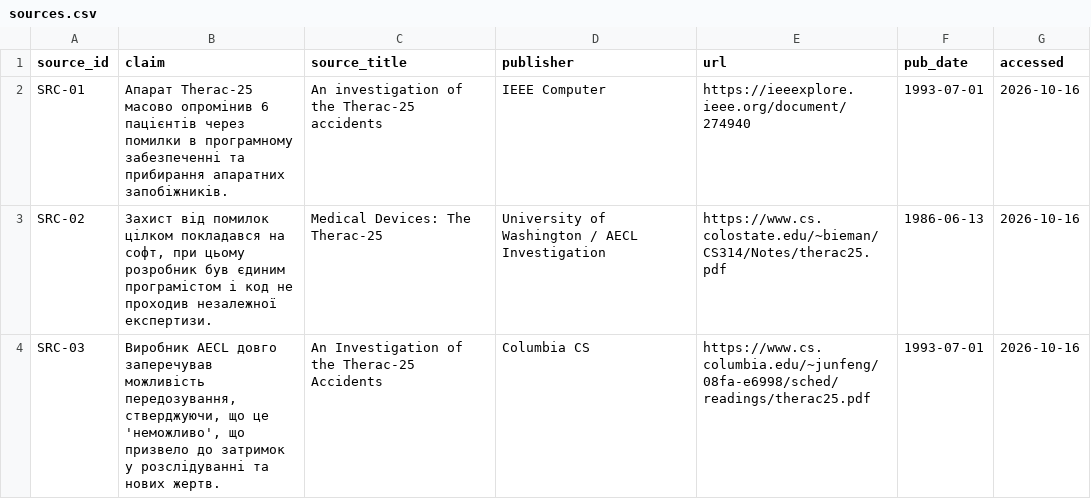
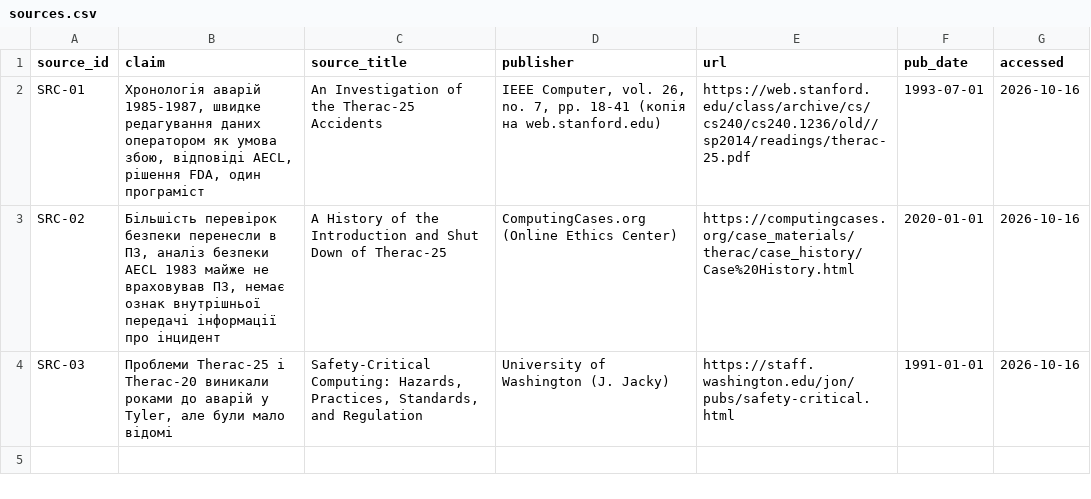
Before and after one commit to krtoxin/pm-2026-kn41-kutas, a CSV file: lr01_case/sources.csv, drawn as a sheet.

Commit message:
Update sources.csv with new entries and corrections

```diff
--- a/lr01_case/sources.csv
+++ b/lr01_case/sources.csv
@@ -1,4 +1,4 @@
 source_id,claim,source_title,publisher,url,pub_date,accessed
-SRC-01,"Апарат Therac-25 масово опромінив 6 пацієнтів через помилки в програмному забезпеченні та прибирання апаратних запобіжників.","An investigation of the Therac-25 accidents","IEEE Computer","https://ieeexplore.ieee.org/document/274940",1993-07-01,2026-10-16
-SRC-02,"Захист від помилок цілком покладався на софт, при цьому розробник був єдиним програмістом і код не проходив незалежної експертизи.","Medical Devices: The Therac-25","University of Washington / AECL Investigation","https://www.cs.colostate.edu/~bieman/CS314/Notes/therac25.pdf",1986-06-13,2026-10-16
-SRC-03,"Виробник AECL довго заперечував можливість передозування, стверджуючи, що це 'неможливо', що призвело до затримок у розслідуванні та нових жертв.","An Investigation of the Therac-25 Accidents","Columbia CS","https://www.cs.columbia.edu/~junfeng/08fa-e6998/sched/readings/therac25.pdf",1993-07-01,2026-10-16
+SRC-01,"Хронологія аварій 1985-1987, швидке редагування даних оператором як умова збою, відповіді AECL, рішення FDA, один програміст","An Investigation of the Therac-25 Accidents","IEEE Computer, vol. 26, no. 7, pp. 18-41 (копія на web.stanford.edu)","https://web.stanford.edu/class/archive/cs/cs240/cs240.1236/old//sp2014/readings/therac-25.pdf",1993-07-01,2026-10-16
+SRC-02,"Більшість перевірок безпеки перенесли в ПЗ, аналіз безпеки AECL 1983 майже не враховував ПЗ, немає ознак внутрішньої передачі інформації про інцидент","A History of the Introduction and Shut Down of Therac-25","ComputingCases.org (Online Ethics Center)","https://computingcases.org/case_materials/therac/case_history/Case%20History.html",2020-01-01,2026-10-16
+SRC-03,"Проблеми Therac-25 і Therac-20 виникали роками до аварій у Tyler, але були мало відомі","Safety-Critical Computing: Hazards, Practices, Standards, and Regulation","University of Washington (J. Jacky)","https://staff.washington.edu/jon/pubs/safety-critical.html",1991-01-01,2026-10-16
```
